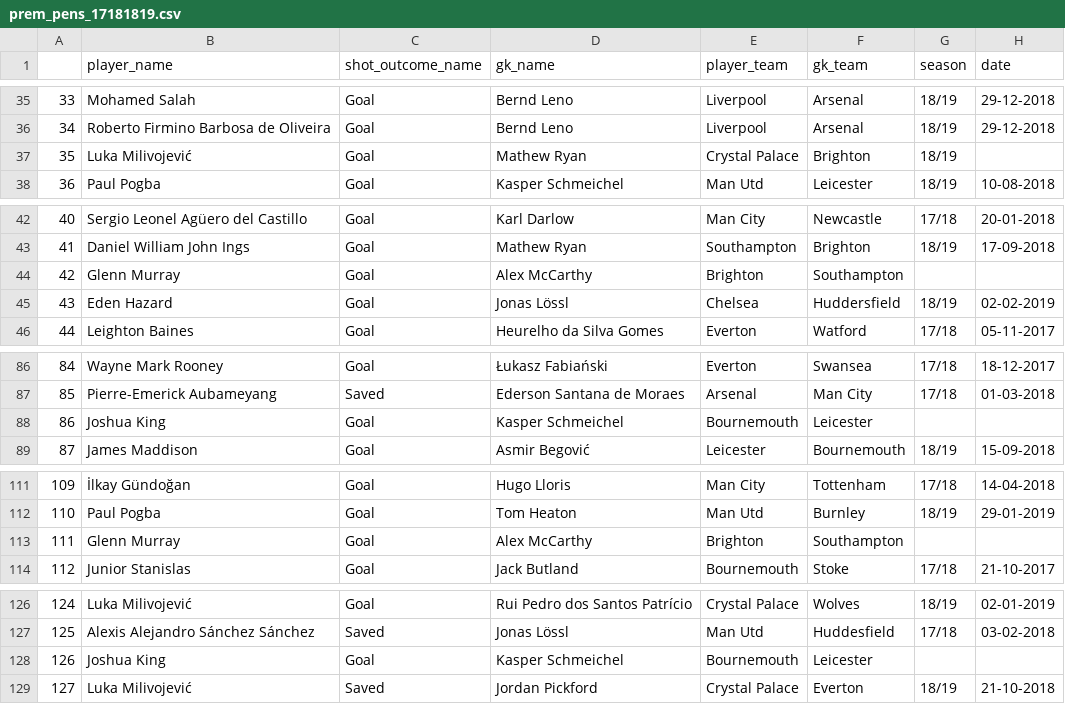
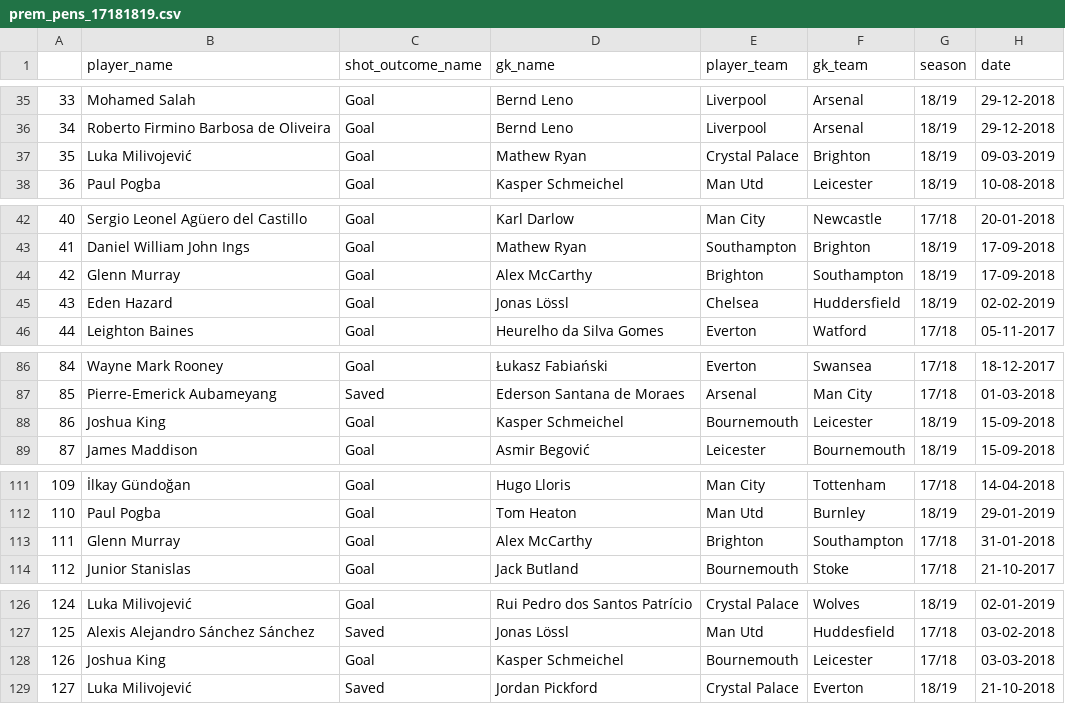
Before and after one commit to luizacbcampos/LearningFromThePros, a CSV file: data/events/prem_pens_17181819.csv, drawn as a sheet; only a part is shown, gaps mark what is left out; the diff covers the shown part only.

Commit message:
+ datas

```diff
--- a/data/events/prem_pens_17181819.csv
+++ b/data/events/prem_pens_17181819.csv
@@ -36,3 +36,3 @@
 34,Roberto Firmino Barbosa de Oliveira,Goal,Bernd Leno,Liverpool,Arsenal,18/19,29-12-2018,,,
-35,Luka Milivojević,Goal,Mathew Ryan,Crystal Palace,Brighton,18/19,,,,
+35,Luka Milivojević,Goal,Mathew Ryan,Crystal Palace,Brighton,18/19,09-03-2019,,,
 36,Paul Pogba,Goal,Kasper Schmeichel,Man Utd,Leicester,18/19,10-08-2018,,,
@@ -43,3 +43,3 @@
 41,Daniel William John Ings,Goal,Mathew Ryan,Southampton,Brighton,18/19,17-09-2018,,,
-42,Glenn Murray,Goal,Alex McCarthy,Brighton,Southampton,,,,,
+42,Glenn Murray,Goal,Alex McCarthy,Brighton,Southampton,18/19,17-09-2018,,,
 43,Eden Hazard,Goal,Jonas Lössl,Chelsea,Huddersfield,18/19,02-02-2019,,,
@@ -87,3 +87,3 @@
 85,Pierre-Emerick Aubameyang,Saved,Ederson Santana de Moraes,Arsenal,Man City,17/18,01-03-2018,,,
-86,Joshua King,Goal,Kasper Schmeichel,Bournemouth,Leicester,,,,,
+86,Joshua King,Goal,Kasper Schmeichel,Bournemouth,Leicester,18/19,15-09-2018,,,
 87,James Maddison,Goal,Asmir Begović,Leicester,Bournemouth,18/19,15-09-2018,,,
@@ -112,3 +112,3 @@
 110,Paul Pogba,Goal,Tom Heaton,Man Utd,Burnley,18/19,29-01-2019,,,
-111,Glenn Murray,Goal,Alex McCarthy,Brighton,Southampton,,,,,
+111,Glenn Murray,Goal,Alex McCarthy,Brighton,Southampton,17/18,31-01-2018,,,
 112,Junior Stanislas,Goal,Jack Butland,Bournemouth,Stoke,17/18,21-10-2017,,,
@@ -127,3 +127,3 @@
 125,Alexis Alejandro Sánchez Sánchez,Saved,Jonas Lössl,Man Utd,Huddesfield,17/18,03-02-2018,,,
-126,Joshua King,Goal,Kasper Schmeichel,Bournemouth,Leicester,,,,,
+126,Joshua King,Goal,Kasper Schmeichel,Bournemouth,Leicester,17/18,03-03-2018,,,
 127,Luka Milivojević,Saved,Jordan Pickford,Crystal Palace,Everton,18/19,21-10-2018,,,
```
Also changed, not shown: 1 edited cell elsewhere in this file.
